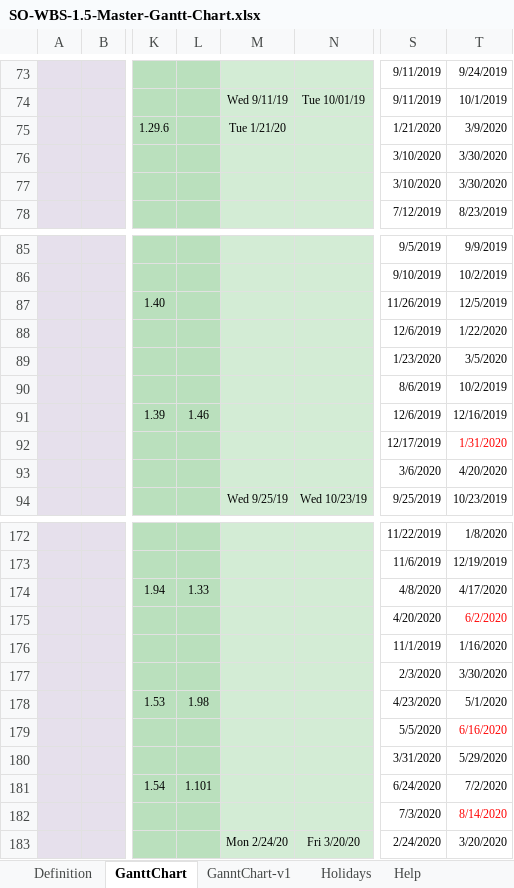
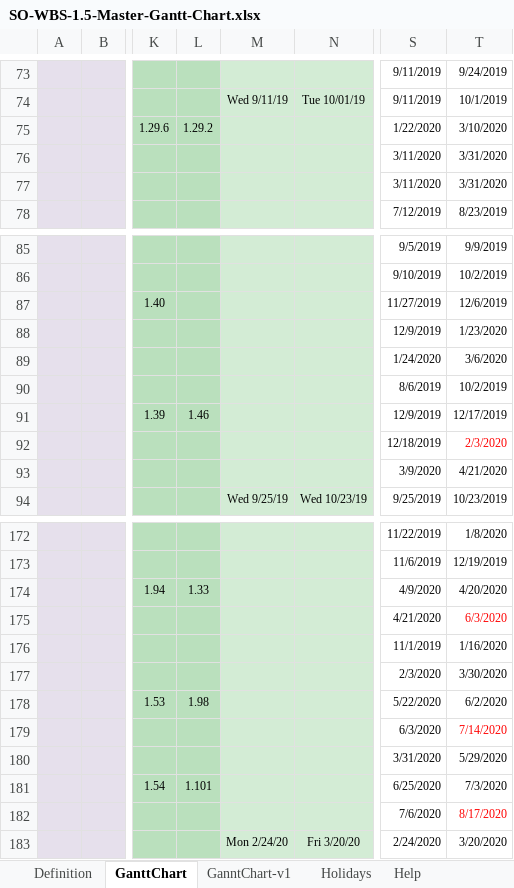
Before and after one commit to shuaypwuho/so_ganttchart, an Excel workbook: SO-WBS-1.5-Master-Gantt-Chart.xlsx, sheet GanttChart, drawn as a sheet; only a part is shown, gaps mark what is left out; values as stored, in another font and other column widths than the file's, no borders; charts and pictures and conditional formats not drawn; the diff covers the shown part only; the diff names each change by its address in the sheet, - before the commit and + after, or states it on an @@ line.

```diff
--- a/SO-WBS-1.5-Master-Gantt-Chart.xlsx (sheet GanttChart)
+++ b/SO-WBS-1.5-Master-Gantt-Chart.xlsx (sheet GanttChart)
-L75: (empty)
+L75: 1.29.2
-M75: Tue 1/21/20
+M75: (empty)
-S75: 1/21/2020
+S75: 1/22/2020
-T75: 3/9/2020
+T75: 3/10/2020
-S76:S77: 3/10/2020
+S76:S77: 3/11/2020
-T76:T77: 3/30/2020
+T76:T77: 3/31/2020
-S87: 11/26/2019
+S87: 11/27/2019
-T87: 12/5/2019
+T87: 12/6/2019
-S88: 12/6/2019
+S88: 12/9/2019
-T88: 1/22/2020
+T88: 1/23/2020
-S89: 1/23/2020
+S89: 1/24/2020
-T89: 3/5/2020
+T89: 3/6/2020
-S91: 12/6/2019
+S91: 12/9/2019
-T91: 12/16/2019
+T91: 12/17/2019
-S92: 12/17/2019
+S92: 12/18/2019
-T92: 1/31/2020
+T92: 2/3/2020
-S93: 3/6/2020
+S93: 3/9/2020
-T93: 4/20/2020
+T93: 4/21/2020
-S174: 4/8/2020
+S174: 4/9/2020
-T174: 4/17/2020
+T174: 4/20/2020
-S175: 4/20/2020
+S175: 4/21/2020
-T175: 6/2/2020
+T175: 6/3/2020
-S178: 4/23/2020
+S178: 5/22/2020
-T178: 5/1/2020
+T178: 6/2/2020
-S179: 5/5/2020
+S179: 6/3/2020
-T179: 6/16/2020
+T179: 7/14/2020
-S181: 6/24/2020
+S181: 6/25/2020
-T181: 7/2/2020
+T181: 7/3/2020
-S182: 7/3/2020
+S182: 7/6/2020
-T182: 8/14/2020
+T182: 8/17/2020
```
Also changed, not shown: 43 edited cells elsewhere in this sheet, SO-WBS-1.5-Local-Gantt-Chart.xlsx.
